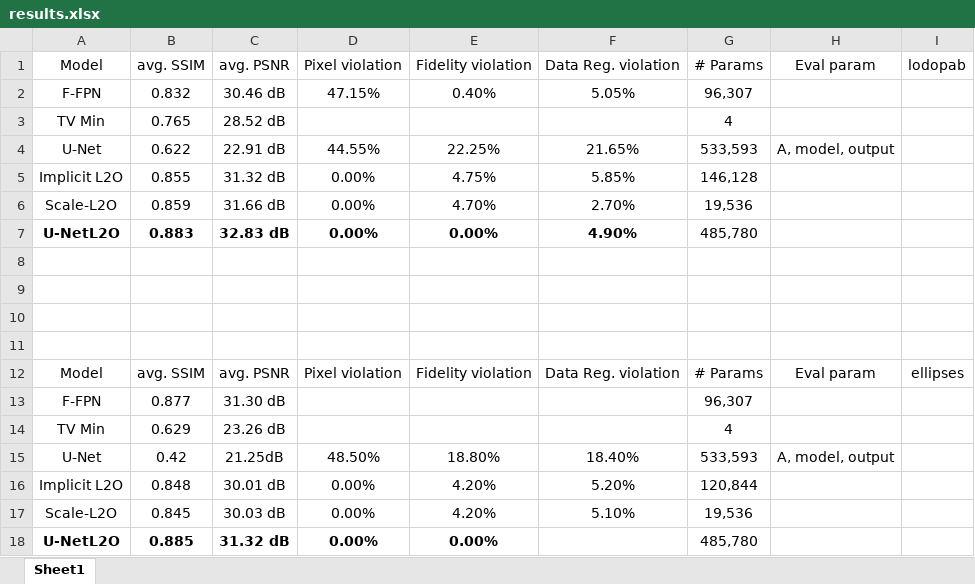
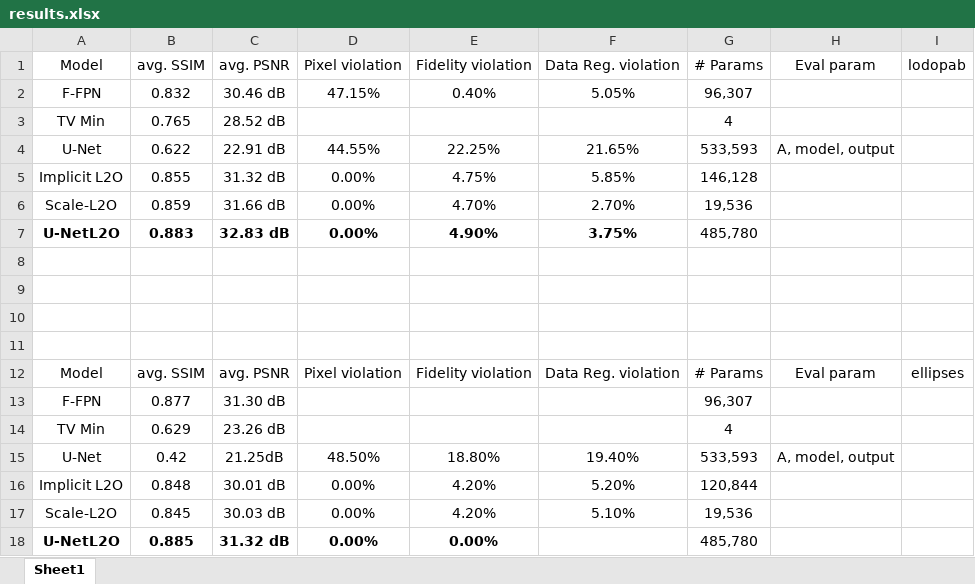
Before and after one commit to HoangSon-123/UNetL2O, an Excel workbook: results.xlsx, sheet Sheet1, drawn as a sheet; values as stored, in another font and other column widths than the file's, no borders; table styles not drawn; the diff names each change by its address in the sheet, - before the commit and + after, or states it on an @@ line.

```diff
--- a/results.xlsx (sheet Sheet1)
+++ b/results.xlsx (sheet Sheet1)
-E7 (Fidelity violation): 0.00%
+E7 (Fidelity violation): 4.90%
-F7 (Data Reg. violation): 4.90%
+F7 (Data Reg. violation): 3.75%
-F15 (Data Reg. violation): 18.40%
+F15 (Data Reg. violation): 19.40%
```
Also changed, not shown: 7 other files.
